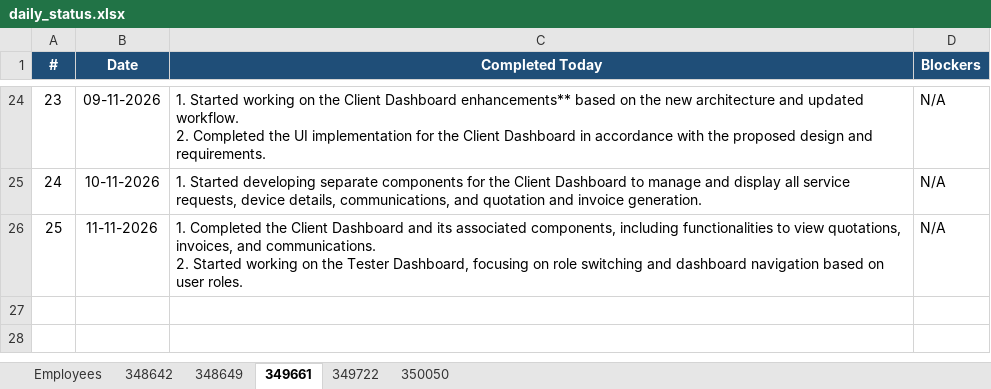
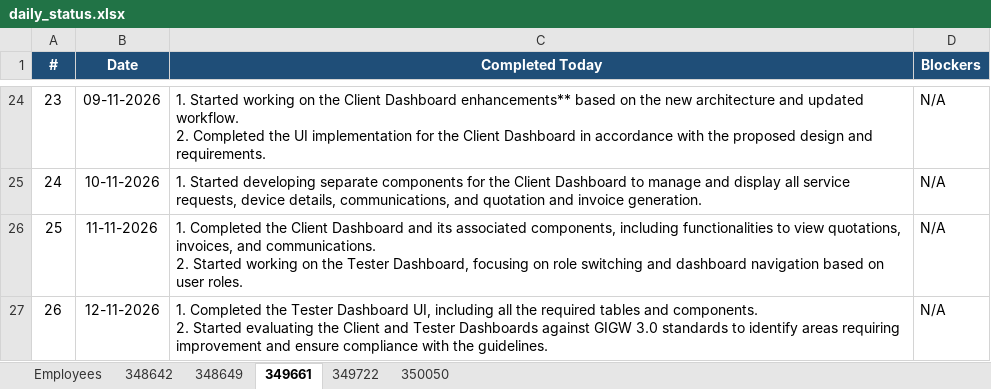
Before and after one commit to vishnumohan350050/webportal-daily-status, an Excel workbook: daily_status.xlsx, sheet 349661, drawn as a sheet; only a part is shown, gaps mark what is left out; values as stored, in another font and other column widths than the file's, no borders; ↵ is a line break in a cell; the diff names each change by its address in the sheet, - before the commit and + after, or states it on an @@ line.

Commit message:
Daily status update (run 43211570257)

```diff
--- a/daily_status.xlsx (sheet 349661)
+++ b/daily_status.xlsx (sheet 349661)
+row 27: 26 | 12-11-2026 | 1. Completed the Tester Dashboard UI, including all the required tables and components. ↵ 2. Started evaluating the Client and Tester Dashboards against GIGW 3.0 standards to identify areas requiring improvement and ensure compliance with the guidelines. | N/A
```
